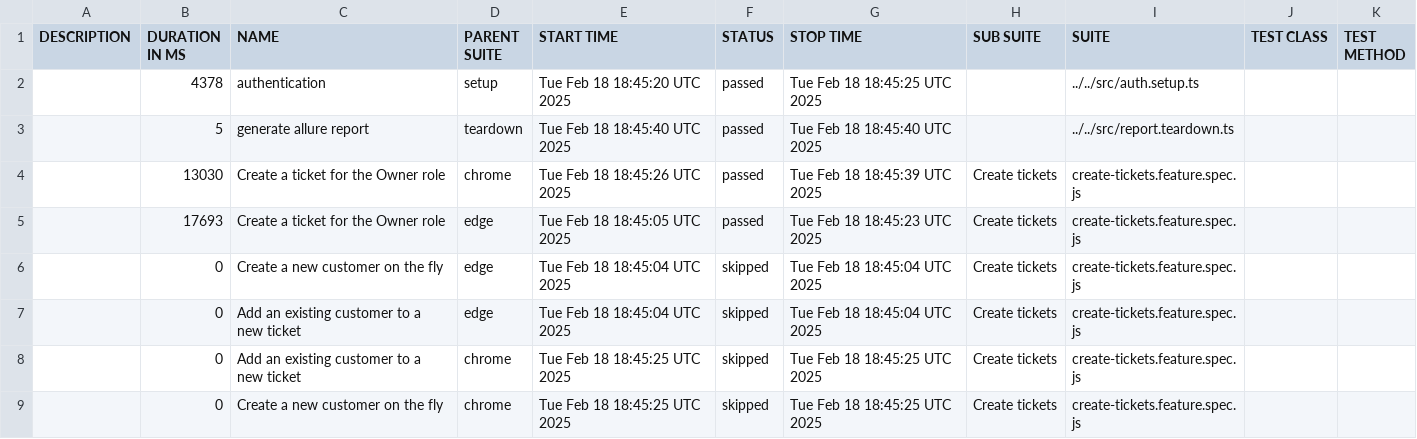
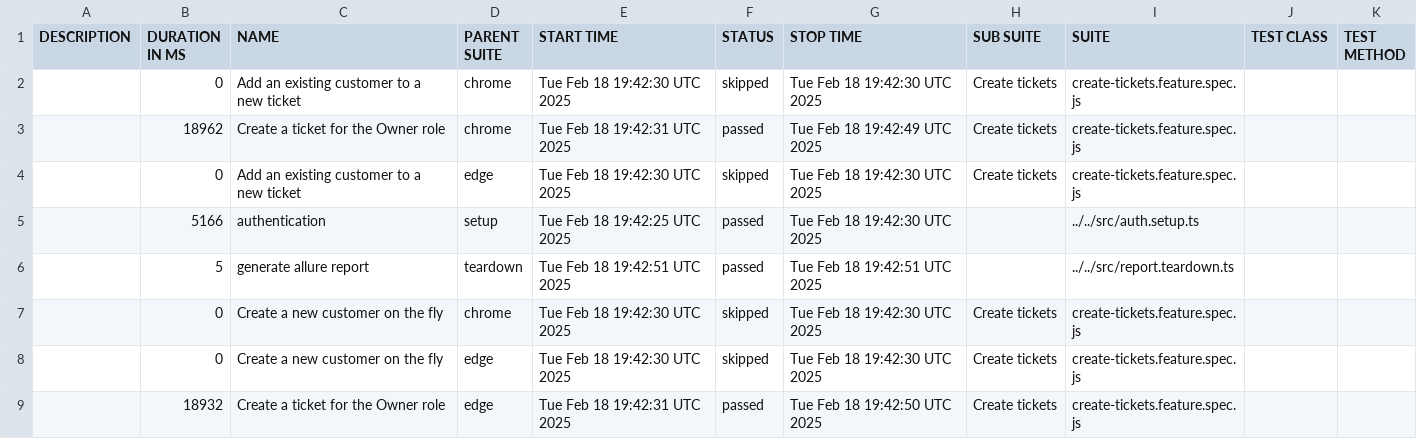
Before and after one commit to thuyen2908/report-pos-web, a CSV file: data/suites.csv, drawn as a sheet.

```diff
--- a/data/suites.csv
+++ b/data/suites.csv
@@ -1,9 +1,9 @@
 "DESCRIPTION","DURATION IN MS","NAME","PARENT SUITE","START TIME","STATUS","STOP TIME","SUB SUITE","SUITE","TEST CLASS","TEST METHOD"
-"","4378","authentication","setup","Tue Feb 18 18:45:20 UTC 2025","passed","Tue Feb 18 18:45:25 UTC 2025","","../../src/auth.setup.ts","",""
-"","5","generate allure report","teardown","Tue Feb 18 18:45:40 UTC 2025","passed","Tue Feb 18 18:45:40 UTC 2025","","../../src/report.teardown.ts","",""
-"","13030","Create a ticket for the Owner role","chrome","Tue Feb 18 18:45:26 UTC 2025","passed","Tue Feb 18 18:45:39 UTC 2025","Create tickets","create-tickets.feature.spec.js","",""
-"","17693","Create a ticket for the Owner role","edge","Tue Feb 18 18:45:05 UTC 2025","passed","Tue Feb 18 18:45:23 UTC 2025","Create tickets","create-tickets.feature.spec.js","",""
-"","0","Create a new customer on the fly","edge","Tue Feb 18 18:45:04 UTC 2025","skipped","Tue Feb 18 18:45:04 UTC 2025","Create tickets","create-tickets.feature.spec.js","",""
-"","0","Add an existing customer to a new ticket","edge","Tue Feb 18 18:45:04 UTC 2025","skipped","Tue Feb 18 18:45:04 UTC 2025","Create tickets","create-tickets.feature.spec.js","",""
-"","0","Add an existing customer to a new ticket","chrome","Tue Feb 18 18:45:25 UTC 2025","skipped","Tue Feb 18 18:45:25 UTC 2025","Create tickets","create-tickets.feature.spec.js","",""
-"","0","Create a new customer on the fly","chrome","Tue Feb 18 18:45:25 UTC 2025","skipped","Tue Feb 18 18:45:25 UTC 2025","Create tickets","create-tickets.feature.spec.js","",""
+"","0","Add an existing customer to a new ticket","chrome","Tue Feb 18 19:42:30 UTC 2025","skipped","Tue Feb 18 19:42:30 UTC 2025","Create tickets","create-tickets.feature.spec.js","",""
+"","18962","Create a ticket for the Owner role","chrome","Tue Feb 18 19:42:31 UTC 2025","passed","Tue Feb 18 19:42:49 UTC 2025","Create tickets","create-tickets.feature.spec.js","",""
+"","0","Add an existing customer to a new ticket","edge","Tue Feb 18 19:42:30 UTC 2025","skipped","Tue Feb 18 19:42:30 UTC 2025","Create tickets","create-tickets.feature.spec.js","",""
+"","5166","authentication","setup","Tue Feb 18 19:42:25 UTC 2025","passed","Tue Feb 18 19:42:30 UTC 2025","","../../src/auth.setup.ts","",""
+"","5","generate allure report","teardown","Tue Feb 18 19:42:51 UTC 2025","passed","Tue Feb 18 19:42:51 UTC 2025","","../../src/report.teardown.ts","",""
+"","0","Create a new customer on the fly","chrome","Tue Feb 18 19:42:30 UTC 2025","skipped","Tue Feb 18 19:42:30 UTC 2025","Create tickets","create-tickets.feature.spec.js","",""
+"","0","Create a new customer on the fly","edge","Tue Feb 18 19:42:30 UTC 2025","skipped","Tue Feb 18 19:42:30 UTC 2025","Create tickets","create-tickets.feature.spec.js","",""
+"","18932","Create a ticket for the Owner role","edge","Tue Feb 18 19:42:31 UTC 2025","passed","Tue Feb 18 19:42:50 UTC 2025","Create tickets","create-tickets.feature.spec.js","",""
```
Also changed, not shown: 41 other files.
